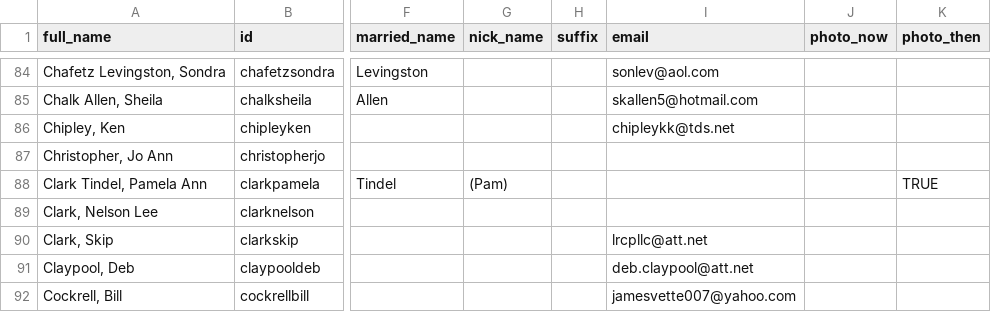
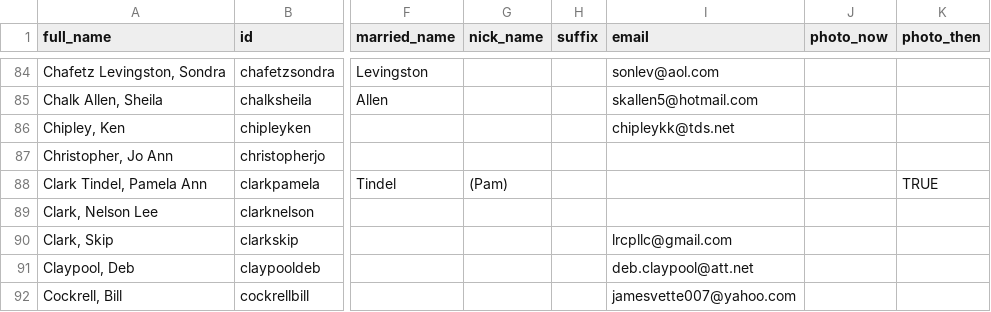
Before and after one commit to johnmparkinson/whs70, a CSV file: src/data/people.csv, drawn as a sheet; only a part is shown, gaps mark what is left out; the diff names each change by its address in the sheet, - before the commit and + after, or states it on an @@ line.

Commit message:
updated

```diff
--- a/src/data/people.csv
+++ b/src/data/people.csv
-I90 (email): lrcpllc@att.net
+I90 (email): lrcpllc@gmail.com
```
